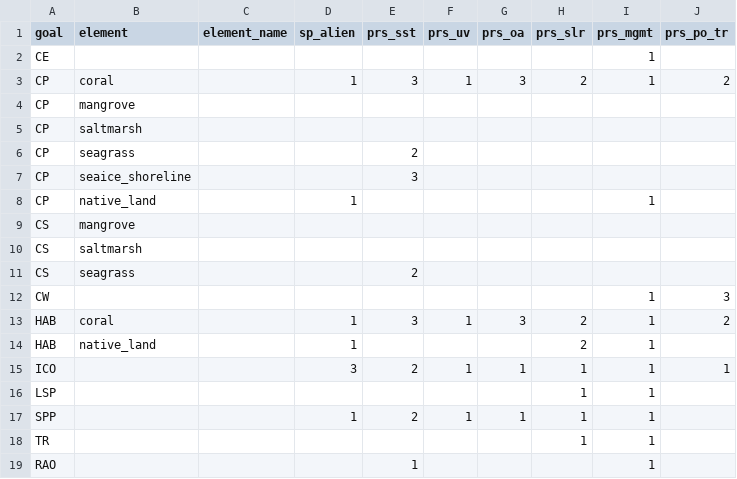
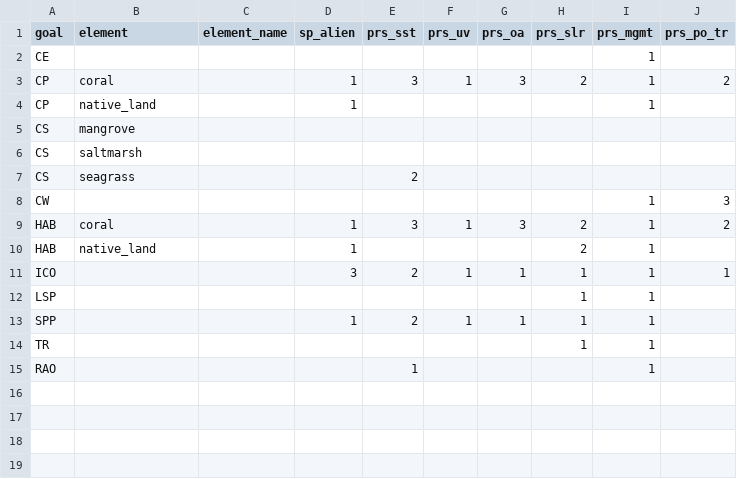
Before and after one commit to OHI-4site/tet-scores, a CSV file: region/conf/pressures_matrix.csv, drawn as a sheet; the diff names each change by its address in the sheet, - before the commit and + after, or states it on an @@ line.

```diff
--- a/region/conf/pressures_matrix.csv
+++ b/region/conf/pressures_matrix.csv
-row 4: CP | mangrove
-row 5: CP | saltmarsh
-row 6: CP | seagrass |  |  | 2
-row 7: CP | seaice_shoreline |  |  | 3
```
Also changed, not shown: region/conf/scenario_data_years.csv, 19 other files.
